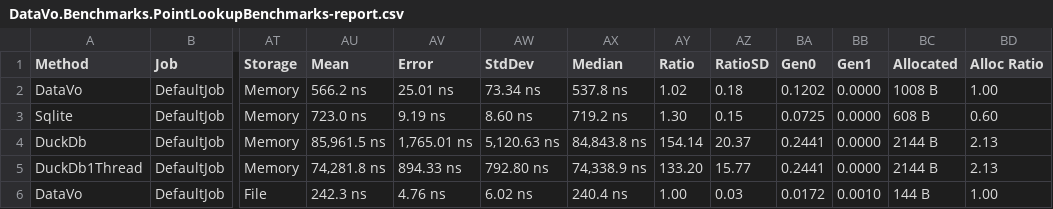
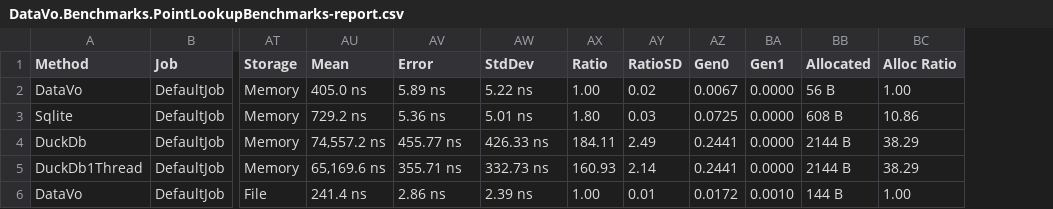
Before and after one commit to ArintonAkos/DataVo-DBMS, a CSV file: docs/public/benchmarks/2026-11-12/bdn/DataVo.Benchmarks.PointLookupBenchmarks-report.csv, drawn as a sheet; only a part is shown, gaps mark what is left out; removed rows and columns are numbered as before the commit, all else as after; the diff covers the shown part only; the diff names each change by its address in the sheet, - before the commit and + after, or states it on an @@ line.

Commit message:
perf(memory): lock-free paged slots and zero-alloc in-memory point lookup
- Rework in-memory point lookup to reuse slot paths instead of falling back to allocating secondary-index branches.
- Implement contiguous paged row slots with lock-free point reads in InMemoryStorageEngine, eliminating pointer-chasing CPU cache misses.
- Add TryAsDatePair and TryAsDate to ExpressionValueComparer to ensure correct DATE column comparisons between typed values and SQL string literals.
- BenchmarkDotNet 100k point lookup in-memory allocations drop 18x from 1,008 B to 56 B; mean latency drops to 405 ns (1.8x faster than SQLite's 729 ns / 608 B).
- Pass all 2,358 test cases in DataVo.Tests and verify Native AOT lock fence.

```diff
--- a/docs/public/benchmarks/2026-11-12/bdn/DataVo.Benchmarks.PointLookupBenchmarks-report.csv
+++ b/docs/public/benchmarks/2026-11-12/bdn/DataVo.Benchmarks.PointLookupBenchmarks-report.csv
-column AX (Median), rows 2-6: 537.8 ns | 719.2 ns | 84,843.8 ns | 74,338.9 ns | 240.4 ns
-AU2 (Mean): 566.2 ns
+AU2 (Mean): 405.0 ns
-AV2 (Error): 25.01 ns
+AV2 (Error): 5.89 ns
-AW2 (StdDev): 73.34 ns
+AW2 (StdDev): 5.22 ns
-AX2 (Ratio): 1.02
+AX2 (Ratio): 1.00
-AY2 (RatioSD): 0.18
+AY2 (RatioSD): 0.02
-AZ2 (Gen0): 0.1202
+AZ2 (Gen0): 0.0067
-BB2 (Allocated): 1008 B
+BB2 (Allocated): 56 B
-AU3 (Mean): 723.0 ns
+AU3 (Mean): 729.2 ns
-AV3 (Error): 9.19 ns
+AV3 (Error): 5.36 ns
-AW3 (StdDev): 8.60 ns
+AW3 (StdDev): 5.01 ns
-AX3 (Ratio): 1.30
+AX3 (Ratio): 1.80
-AY3 (RatioSD): 0.15
+AY3 (RatioSD): 0.03
-BC3 (Alloc Ratio): 0.60
+BC3 (Alloc Ratio): 10.86
-AU4 (Mean): 85,961.5 ns
+AU4 (Mean): 74,557.2 ns
-AV4 (Error): 1,765.01 ns
+AV4 (Error): 455.77 ns
-AW4 (StdDev): 5,120.63 ns
+AW4 (StdDev): 426.33 ns
-AX4 (Ratio): 154.14
+AX4 (Ratio): 184.11
-AY4 (RatioSD): 20.37
+AY4 (RatioSD): 2.49
-BC4:BC5 (Alloc Ratio): 2.13
+BC4:BC5 (Alloc Ratio): 38.29
-AU5 (Mean): 74,281.8 ns
+AU5 (Mean): 65,169.6 ns
-AV5 (Error): 894.33 ns
+AV5 (Error): 355.71 ns
-AW5 (StdDev): 792.80 ns
+AW5 (StdDev): 332.73 ns
-AX5 (Ratio): 133.20
+AX5 (Ratio): 160.93
-AY5 (RatioSD): 15.77
+AY5 (RatioSD): 2.14
-AU6 (Mean): 242.3 ns
+AU6 (Mean): 241.4 ns
-AV6 (Error): 4.76 ns
+AV6 (Error): 2.86 ns
-AW6 (StdDev): 6.02 ns
+AW6 (StdDev): 2.39 ns
-AY6 (RatioSD): 0.03
+AY6 (RatioSD): 0.01
```
Also changed, not shown: 15 edited cells elsewhere in this file, 17 other files.
